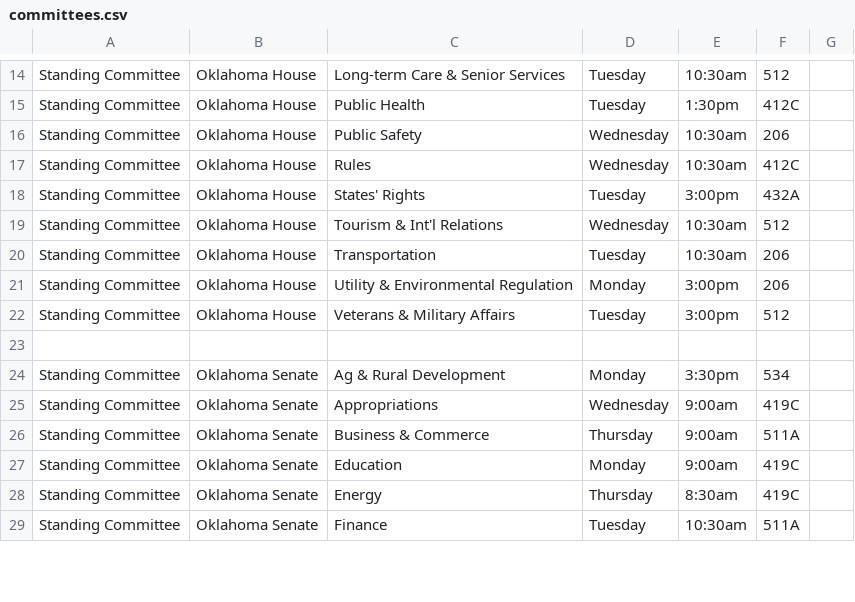
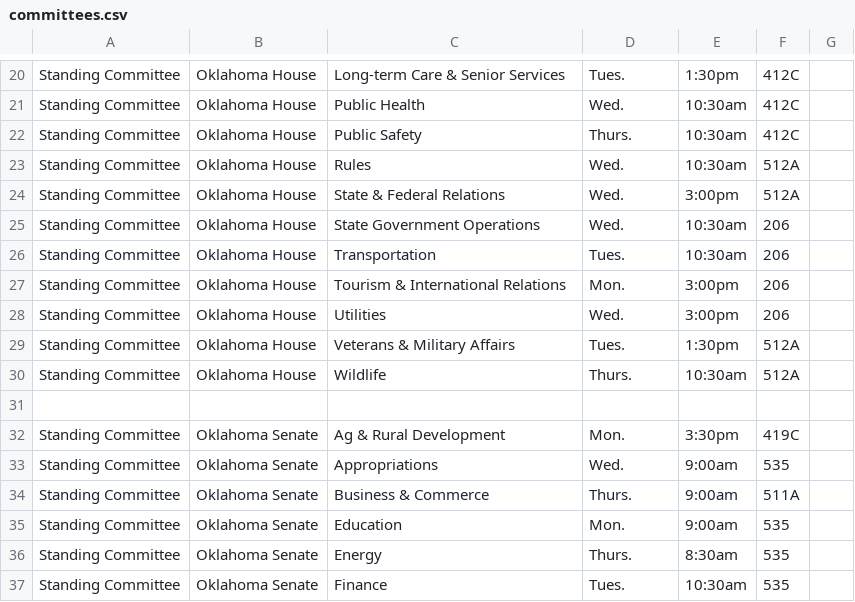
Before and after one commit to jhassell/oaec-ios-legislative-app, a CSV file: OAECLegGuide/Data/committees.csv, drawn as a sheet; only a part is shown, gaps mark what is left out; addresses are those after the commit; the diff covers the shown part only; the diff names each change by its address in the sheet, - before the commit and + after, or states it on an @@ line.

Commit message:
Version 1.8.7 1) updated committee logistics information, mostly room# changes 2) updated data spreadsheet, mostly LA/EA updates, added Governor term limit

```diff
--- a/OAECLegGuide/Data/committees.csv
+++ b/OAECLegGuide/Data/committees.csv
-D20: Tuesday
+D20: Tues.
-E20: 10:30am
+E20: 1:30pm
-F20: 512
+F20: 412C
-D21: Tuesday
+D21: Wed.
-E21: 1:30pm
+E21: 10:30am
-D22: Wednesday
+D22: Thurs.
-F22: 206
+F22: 412C
-D23: Wednesday
+D23: Wed.
-F23: 412C
+F23: 512A
-C24: States' Rights
+C24: State & Federal Relations
-D24: Tuesday
+D24: Wed.
-F24: 432A
+F24: 512A
-C25: Tourism & Int'l Relations
+C25: State Government Operations
-D25: Wednesday
+D25: Wed.
-F25: 512
+F25: 206
-D26: Tuesday
+D26: Tues.
-C27: Utility & Environmental Regulation
+C27: Tourism & International Relations
-D27: Monday
+D27: Mon.
+row 28: Standing Committee | Oklahoma House | Utilities | Wed. | 3:00pm | 206
-D29: Tuesday
+D29: Tues.
-E29: 3:00pm
+E29: 1:30pm
-F29: 512
+F29: 512A
+row 30: Standing Committee | Oklahoma House | Wildlife | Thurs. | 10:30am | 512A
-D32: Monday
+D32: Mon.
-F32: 534
+F32: 419C
-D33: Wednesday
+D33: Wed.
-F33: 419C
+F33: 535
-D34: Thursday
+D34: Thurs.
-D35: Monday
+D35: Mon.
-F35:F36: 419C
+F35:F36: 535
-D36: Thursday
+D36: Thurs.
-D37: Tuesday
+D37: Tues.
-F37: 511A
+F37: 535
```
Also changed, not shown: 7 added rows, 1 removed row and 43 edited cells elsewhere in this file, OAECLegGuide/Data/data.csv, 2 other files.
